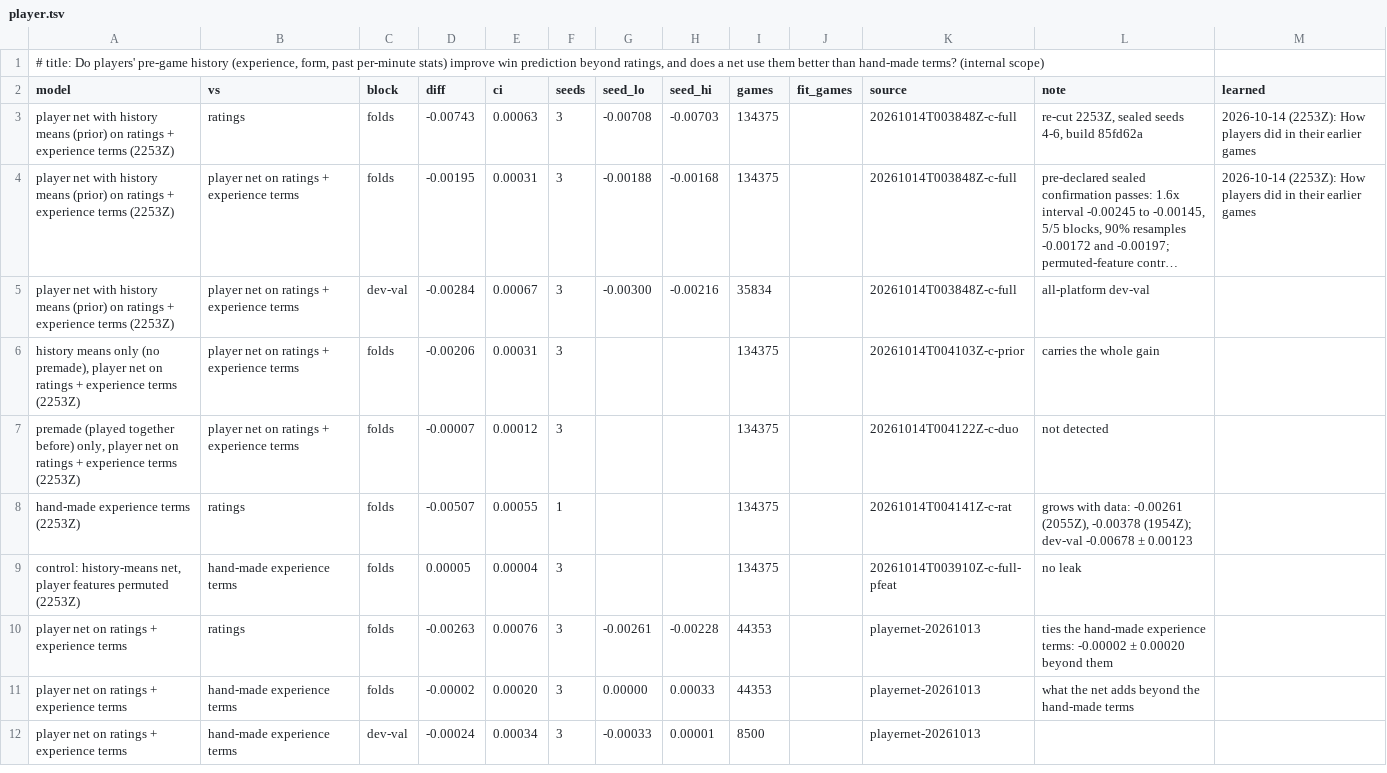
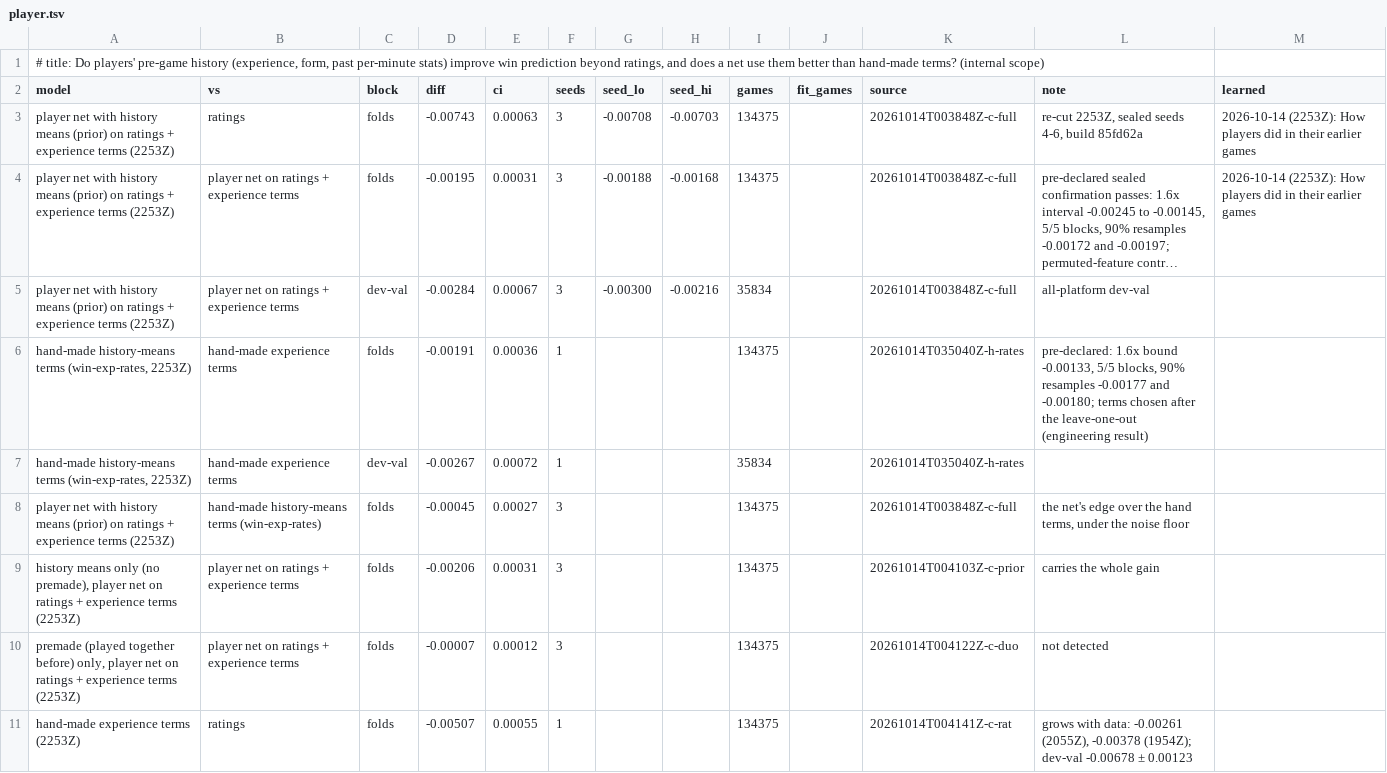
Before and after one commit to MeioNeiz/meiolol, a TSV file: docs/nn-results/player.tsv, drawn as a sheet; only a part is shown; the shorter side is filled out with more unchanged rows; long unchanged cells end in …; the diff names each change by its address in the sheet, - before the commit and + after, or states it on an @@ line.

Commit message:
model.md, nn-results player: history means as hand-made terms (win-exp-rates) pass the pre-declared check on 2253Z: -0.00191 ± 0.00036 vs win-exp folds, 5/5 blocks, resamples -0.00177 and -0.00180; the net's edge over them -0.00045, under the floor (engineering result: terms chosen after the leave-one-out)

```diff
--- a/docs/nn-results/player.tsv
+++ b/docs/nn-results/player.tsv
+row 6: hand-made history-means terms (win-exp-rates, 2253Z) | hand-made experience terms | folds | -0.00191 | 0.00036 | 1 |  |  | 134375 |  | 20261014T035040Z-h-rates | pre-declared: 1.6x bound -0.00133, 5/5 blocks, 90% resamples -0.00177 and -0.00180; terms chosen after the leave-one-out (engineering result)
+row 7: hand-made history-means terms (win-exp-rates, 2253Z) | hand-made experience terms | dev-val | -0.00267 | 0.00072 | 1 |  |  | 35834 |  | 20261014T035040Z-h-rates
+row 8: player net with history means (prior) on ratings + experience terms (2253Z) | hand-made history-means terms (win-exp-rates) | folds | -0.00045 | 0.00027 | 3 |  |  | 134375 |  | 20261014T003848Z-c-full | the net's edge over the hand terms, under the noise floor
```
Also changed, not shown: 1 other file.
